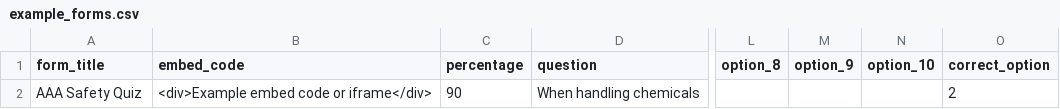
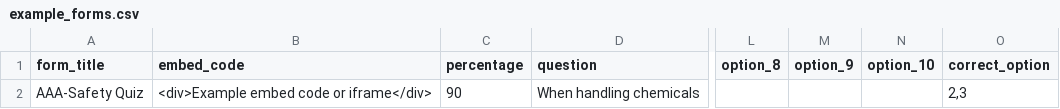
Before and after one commit to johnadapt/contao-osi-test-import, a CSV file: example_forms.csv, drawn as a sheet; only a part is shown, gaps mark what is left out; the diff names each change by its address in the sheet, - before the commit and + after, or states it on an @@ line.

```diff
--- a/example_forms.csv
+++ b/example_forms.csv
-A2 (form_title): AAA Safety Quiz
+A2 (form_title): AAA-Safety Quiz
-O2 (correct_option): 2
+O2 (correct_option): 2,3
```
Also changed, not shown: 2 other files.
